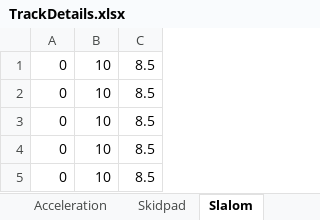
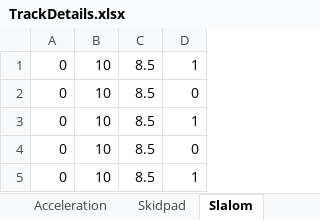
Before and after one commit to weehonghan/DifferentialModel, an Excel workbook: TrackDetails.xlsx, sheet Slalom, drawn as a sheet; values as stored, in another font and other column widths than the file's, no borders; the diff names each change by its address in the sheet, - before the commit and + after, or states it on an @@ line.

```diff
--- a/TrackDetails.xlsx (sheet Slalom)
+++ b/TrackDetails.xlsx (sheet Slalom)
+column D, rows 1-5: 1 | 0 | 1 | 0 | 1
```
Also changed, not shown: sheet Legend, sheet Skidpad, sheet UTurn, sheet Acceleration, TransmissionModelResults.xlsx, 6 other files.
